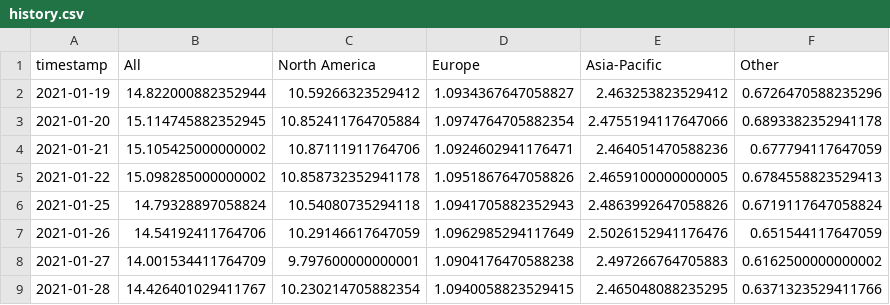
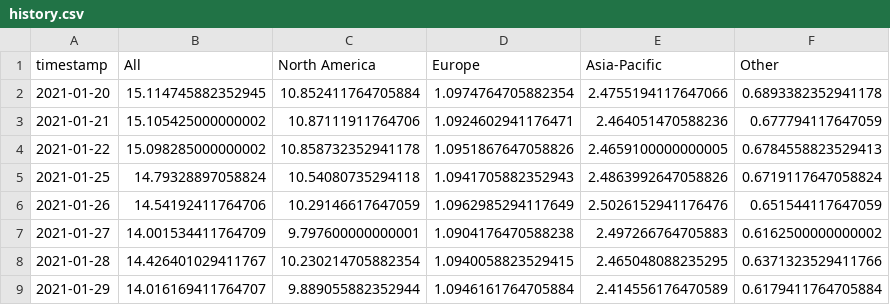
Before and after one commit to leavesnbeans/gaming-index, a CSV file: history.csv, drawn as a sheet; only a part is shown; the shorter side is filled out with more unchanged rows; the diff names each change by its address in the sheet, - before the commit and + after, or states it on an @@ line.

```diff
--- a/history.csv
+++ b/history.csv
-row 2: 2021-01-19 | 14.822000882352944 | 10.59266323529412 | 1.0934367647058827 | 2.463253823529412 | 0.6726470588235296
```
Also changed, not shown: 1 other file.
